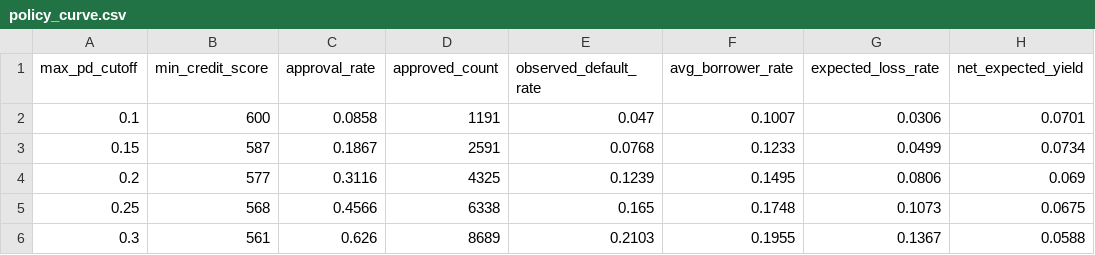
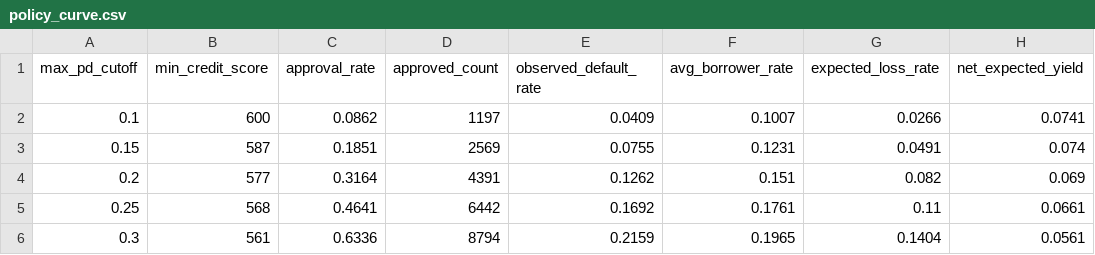
Before and after one commit to ikebude/ai-ml-data-engineering, a CSV file: machine-learning/prosper-loan-risk/reports/policy_curve.csv, drawn as a sheet; only a part is shown; the diff covers the shown part only.

```diff
--- a/machine-learning/prosper-loan-risk/reports/policy_curve.csv
+++ b/machine-learning/prosper-loan-risk/reports/policy_curve.csv
@@ -1,6 +1,6 @@
 max_pd_cutoff,min_credit_score,approval_rate,approved_count,observed_default_rate,avg_borrower_rate,expected_loss_rate,net_expected_yield
-0.1,600,0.0858,1191,0.047,0.1007,0.0306,0.0701
-0.15,587,0.1867,2591,0.0768,0.1233,0.0499,0.0734
-0.2,577,0.3116,4325,0.1239,0.1495,0.0806,0.069
-0.25,568,0.4566,6338,0.165,0.1748,0.1073,0.0675
-0.3,561,0.626,8689,0.2103,0.1955,0.1367,0.0588
+0.1,600,0.0862,1197,0.0409,0.1007,0.0266,0.0741
+0.15,587,0.1851,2569,0.0755,0.1231,0.0491,0.074
+0.2,577,0.3164,4391,0.1262,0.151,0.082,0.069
+0.25,568,0.4641,6442,0.1692,0.1761,0.11,0.0661
+0.3,561,0.6336,8794,0.2159,0.1965,0.1404,0.0561
```
Also changed, not shown: 13 edited cells elsewhere in this file, machine-learning/customer-retention/reports/action_list.csv, machine-learning/customer-retention/reports/rfm_segments.csv, 22 other files.
